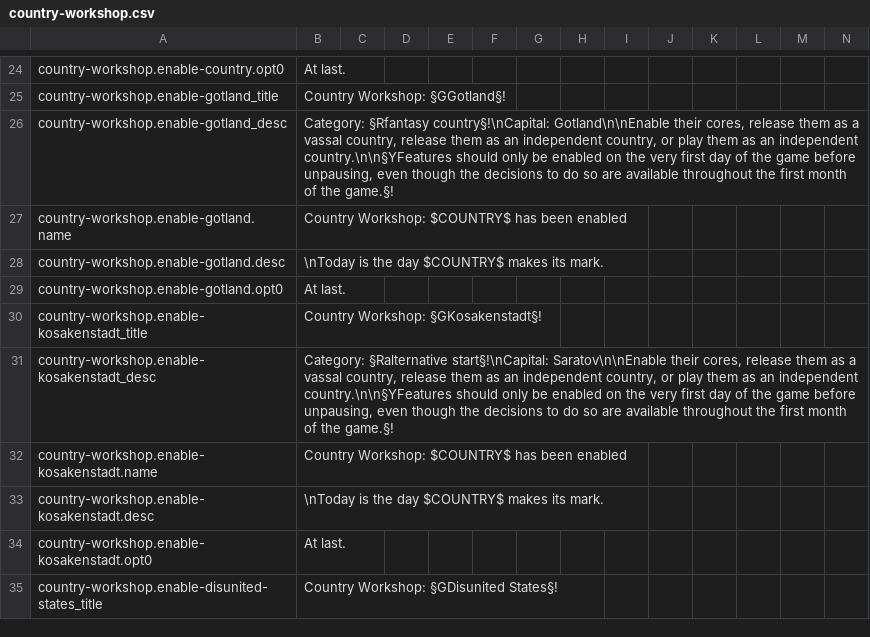
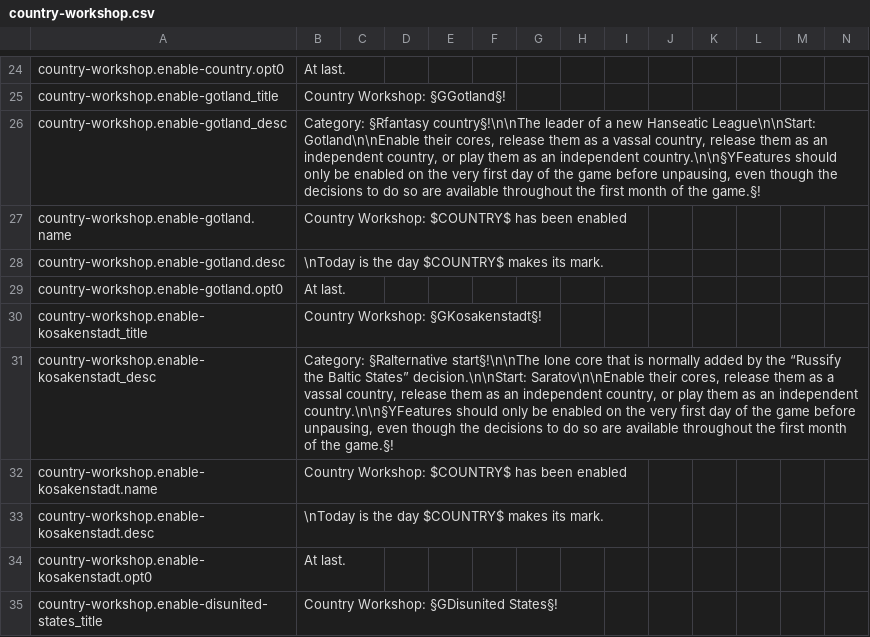
Before and after one commit to moretrim/country-workshop, a CSV file: country-workshop/localisation/country-workshop.csv, drawn as a sheet; only a part is shown, gaps mark what is left out; the diff covers the shown part only.

Commit message:
Improve start descriptions

```diff
--- a/country-workshop/localisation/country-workshop.csv
+++ b/country-workshop/localisation/country-workshop.csv
@@ -25,3 +25,3 @@ country-workshop.enable-country.opt0;At last.;;;;;;;;;;;;;
 country-workshop.enable-gotland_title;Country Workshop: §GGotland§!;;;;;;;;;;;;;
-country-workshop.enable-gotland_desc;Category: §Rfantasy country§!\nCapital: Gotland\n\nEnable their cores, release them as a vassal country, release them as an independent country, or play them as an independent country.\n\n§YFeatures should only be enabled on the very first day of the game before unpausing, even though the decisions to do so are available throughout the first month of the game.§!;;;;;;;;;;;;;
+country-workshop.enable-gotland_desc;Category: §Rfantasy country§!\n\nThe leader of a new Hanseatic League\n\nStart: Gotland\n\nEnable their cores, release them as a vassal country, release them as an independent country, or play them as an independent country.\n\n§YFeatures should only be enabled on the very first day of the game before unpausing, even though the decisions to do so are available throughout the first month of the game.§!;;;;;;;;;;;;;
 country-workshop.enable-gotland.name;Country Workshop: $COUNTRY$ has been enabled;;;;;;;;;;;;;
@@ -30,3 +30,3 @@ country-workshop.enable-gotland.opt0;At last.;;;;;;;;;;;;;
 country-workshop.enable-kosakenstadt_title;Country Workshop: §GKosakenstadt§!;;;;;;;;;;;;;
-country-workshop.enable-kosakenstadt_desc;Category: §Ralternative start§!\nCapital: Saratov\n\nEnable their cores, release them as a vassal country, release them as an independent country, or play them as an independent country.\n\n§YFeatures should only be enabled on the very first day of the game before unpausing, even though the decisions to do so are available throughout the first month of the game.§!;;;;;;;;;;;;;
+country-workshop.enable-kosakenstadt_desc;Category: §Ralternative start§!\n\nThe lone core that is normally added by the “Russify the Baltic States” decision.\n\nStart: Saratov\n\nEnable their cores, release them as a vassal country, release them as an independent country, or play them as an independent country.\n\n§YFeatures should only be enabled on the very first day of the game before unpausing, even though the decisions to do so are available throughout the first month of the game.§!;;;;;;;;;;;;;
 country-workshop.enable-kosakenstadt.name;Country Workshop: $COUNTRY$ has been enabled;;;;;;;;;;;;;
```
Also changed, not shown: 1 edited cell elsewhere in this file, 1 other file.
